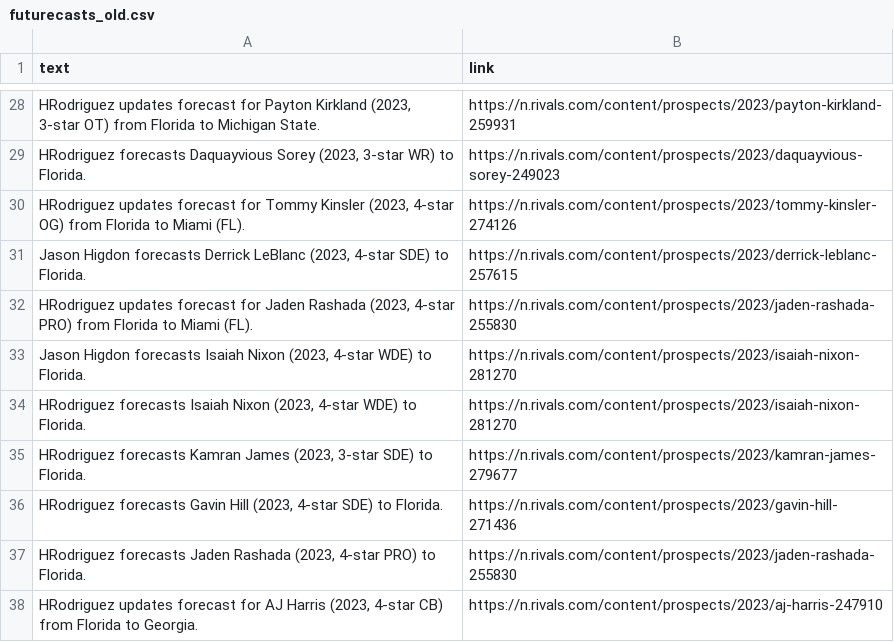
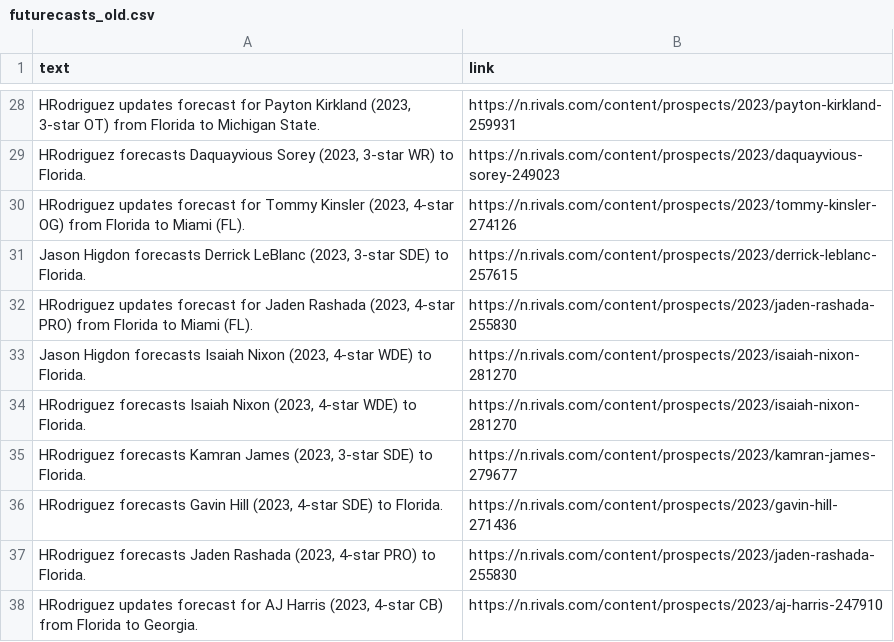
Before and after one commit to jbuddavis/crootBot, a CSV file: data/futurecasts_old.csv, drawn as a sheet; only a part is shown, gaps mark what is left out.

```diff
--- a/data/futurecasts_old.csv
+++ b/data/futurecasts_old.csv
@@ -30,3 +30,3 @@ text,link
 "HRodriguez updates forecast for Tommy Kinsler (2023, 4-star OG)  from Florida to Miami (FL).",https://n.rivals.com/content/prospects/2023/tommy-kinsler-274126
-"Jason Higdon forecasts Derrick LeBlanc (2023, 4-star SDE)   to Florida.",https://n.rivals.com/content/prospects/2023/derrick-leblanc-257615
+"Jason Higdon forecasts Derrick LeBlanc (2023, 3-star SDE)   to Florida.",https://n.rivals.com/content/prospects/2023/derrick-leblanc-257615
 "HRodriguez updates forecast for Jaden Rashada (2023, 4-star PRO)  from Florida to Miami (FL).",https://n.rivals.com/content/prospects/2023/jaden-rashada-255830
```
